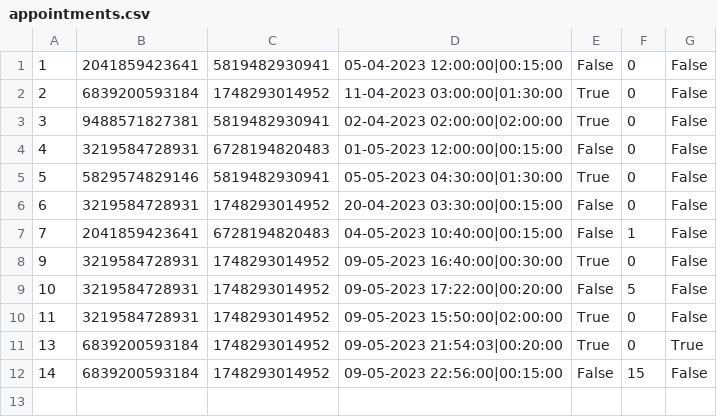
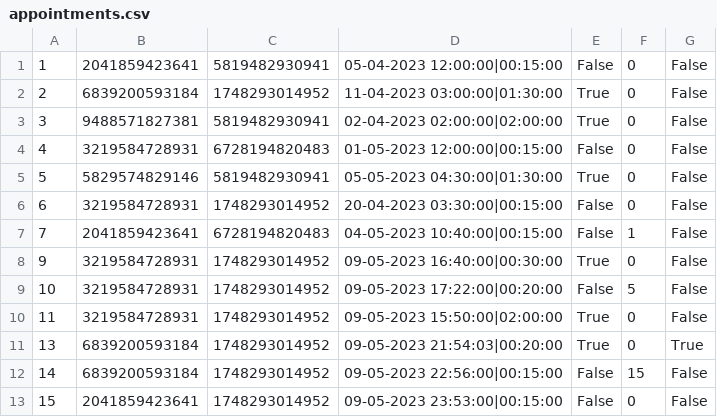
Before and after one commit to aleksaaaa02/HealthCare-CleanCode, a CSV file: HealthCare/Resource/appointments.csv, drawn as a sheet.

```diff
--- a/HealthCare/Resource/appointments.csv
+++ b/HealthCare/Resource/appointments.csv
@@ -12 +12,2 @@
 14,6839200593184,1748293014952,09-05-2023 22:56:00|00:15:00,False,15,False
+15,2041859423641,1748293014952,09-05-2023 23:53:00|00:15:00,False,0,False
```
Also changed, not shown: 6 other files.
